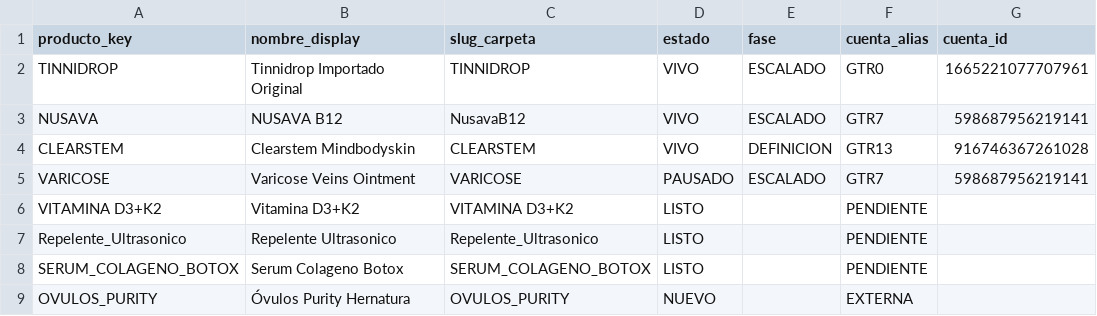
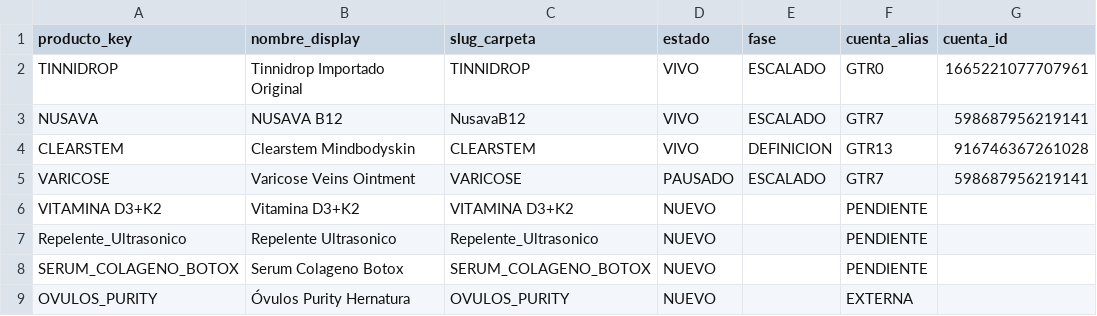
Before and after one commit to juanfonsecax/vitalcom-sistema, a CSV file: PRODUCTOS/_DIM_PRODUCTOS.csv, drawn as a sheet; only a part is shown; the diff names each change by its address in the sheet, - before the commit and + after, or states it on an @@ line.

```diff
--- a/PRODUCTOS/_DIM_PRODUCTOS.csv
+++ b/PRODUCTOS/_DIM_PRODUCTOS.csv
-D6:D8 (estado): LISTO
+D6:D8 (estado): NUEVO
```
Also changed, not shown: PRODUCTOS/_DIM_CONJUNTOS.csv, PRODUCTOS/_DIM_ENVASE.csv, 14 other files.
